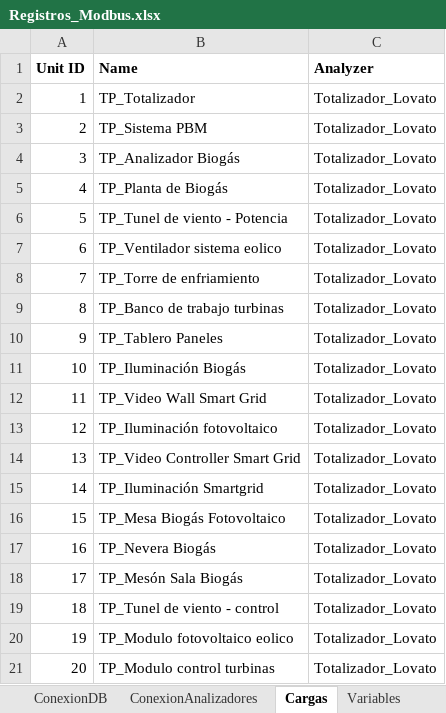
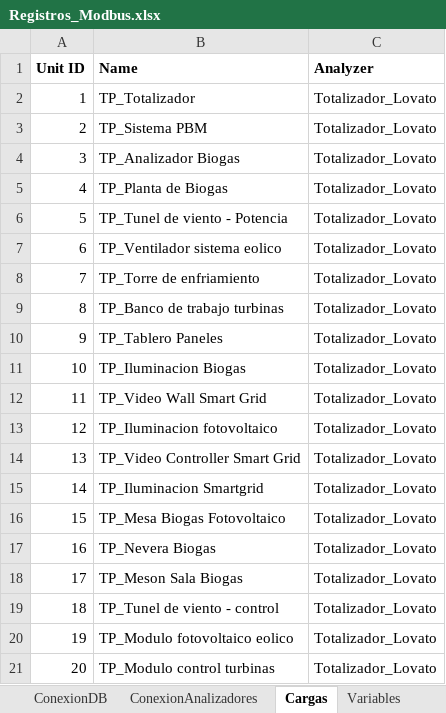
Before and after one commit to andeusse/project-cali, an Excel workbook: collector/Registros_Modbus.xlsx, sheet Cargas, drawn as a sheet; values as stored, in another font and other column widths than the file's, no borders; the diff names each change by its address in the sheet, - before the commit and + after, or states it on an @@ line.

```diff
--- a/collector/Registros_Modbus.xlsx (sheet Cargas)
+++ b/collector/Registros_Modbus.xlsx (sheet Cargas)
-B4 (Name): TP_Analizador Biogás
+B4 (Name): TP_Analizador Biogas
-B5 (Name): TP_Planta de Biogás
+B5 (Name): TP_Planta de Biogas
-B11 (Name): TP_Iluminación Biogás
+B11 (Name): TP_Iluminacion Biogas
-B13 (Name): TP_Iluminación fotovoltaico
+B13 (Name): TP_Iluminacion fotovoltaico
-B15 (Name): TP_Iluminación Smartgrid
+B15 (Name): TP_Iluminacion Smartgrid
-B16 (Name): TP_Mesa Biogás Fotovoltaico
+B16 (Name): TP_Mesa Biogas Fotovoltaico
-B17 (Name): TP_Nevera Biogás
+B17 (Name): TP_Nevera Biogas
-B18 (Name): TP_Mesón Sala Biogás
+B18 (Name): TP_Meson Sala Biogas
```
Also changed, not shown: sheet Variables.
